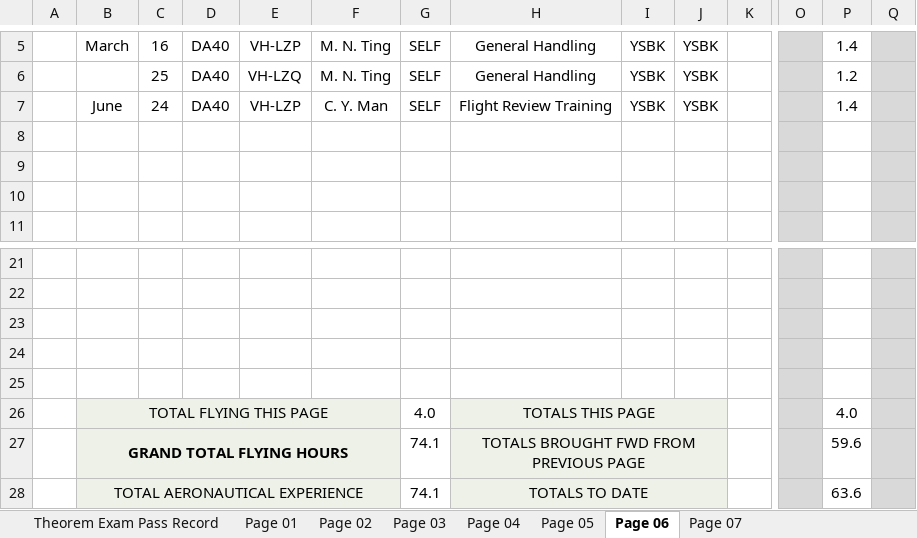
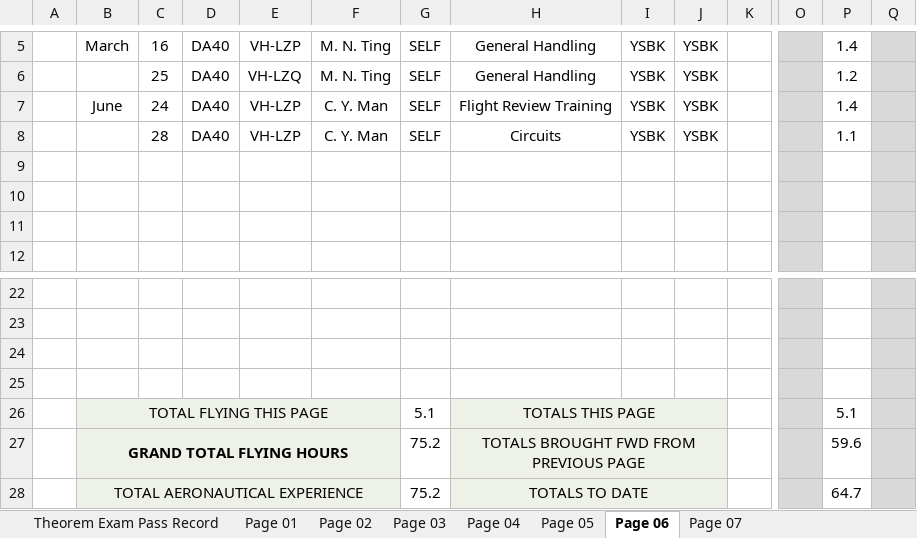
Before and after one commit to ninn-kou/PA28, an Excel workbook: My_Flying_Logbook.xlsx, sheet Page 06, drawn as a sheet; only a part is shown, gaps mark what is left out; values as stored, in another font and other column widths than the file's, no borders; removed rows and columns are numbered as before the commit, all else as after; rows hold the shown columns only; the diff names each change by its address in the sheet, - before the commit and + after, or states it on an @@ line.

Commit message:
Update My_Flying_Logbook.xlsx

```diff
--- a/My_Flying_Logbook.xlsx (sheet Page 06)
+++ b/My_Flying_Logbook.xlsx (sheet Page 06)
+row 8:  |  | 28 | DA40 | VH-LZP | C. Y. Man | SELF | Circuits | YSBK | YSBK |  |  | 1.1
-row 26: (empty)
+row 26:  | TOTAL FLYING THIS PAGE |  |  |  |  | 5.1 | TOTALS THIS PAGE |  |  |  |  | 5.1
-B26:F26 fill: none
+B26:F26 fill: #EDF1E7
+B26:F26 merged
-H26:J26 fill: none
+H26:J26 fill: #EDF1E7
+H26:J26 merged
-row 26:  | TOTAL FLYING THIS PAGE |  |  |  |  | 4.0 | TOTALS THIS PAGE |  |  |  |  | 4.0
-G27:G28: 74.1
+G27:G28: 75.2
-P28: 63.6
+P28: 64.7
```
Also changed, not shown: sheet Page 07.
